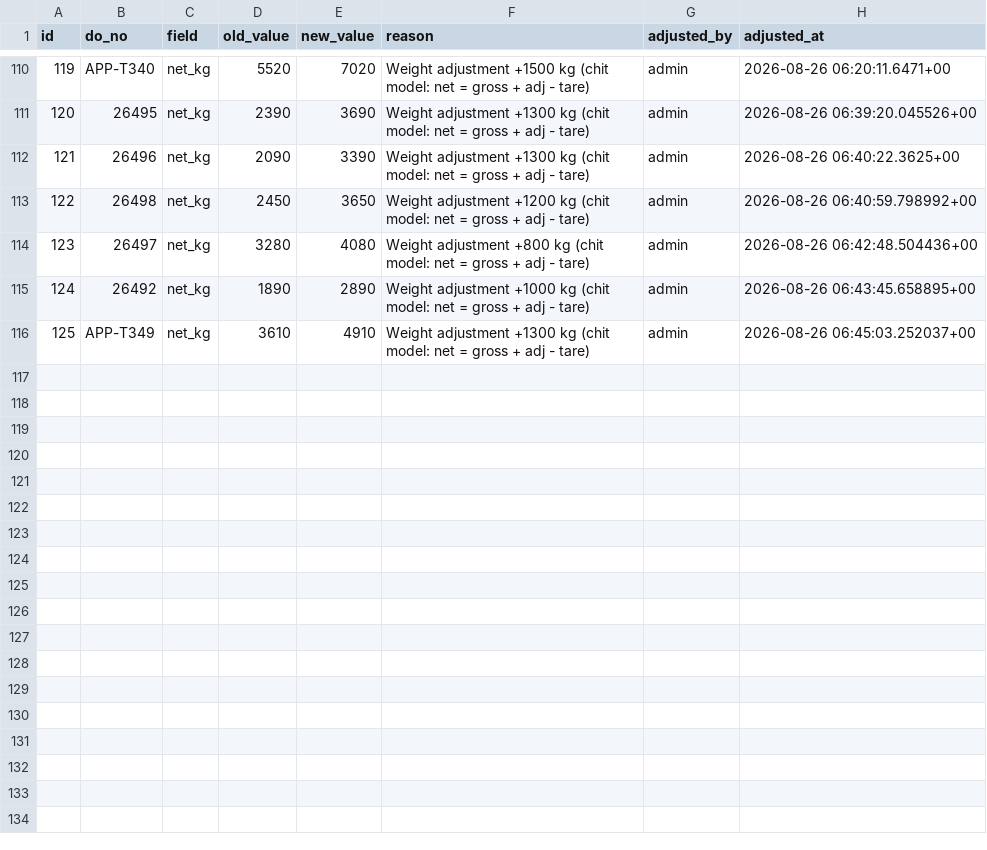
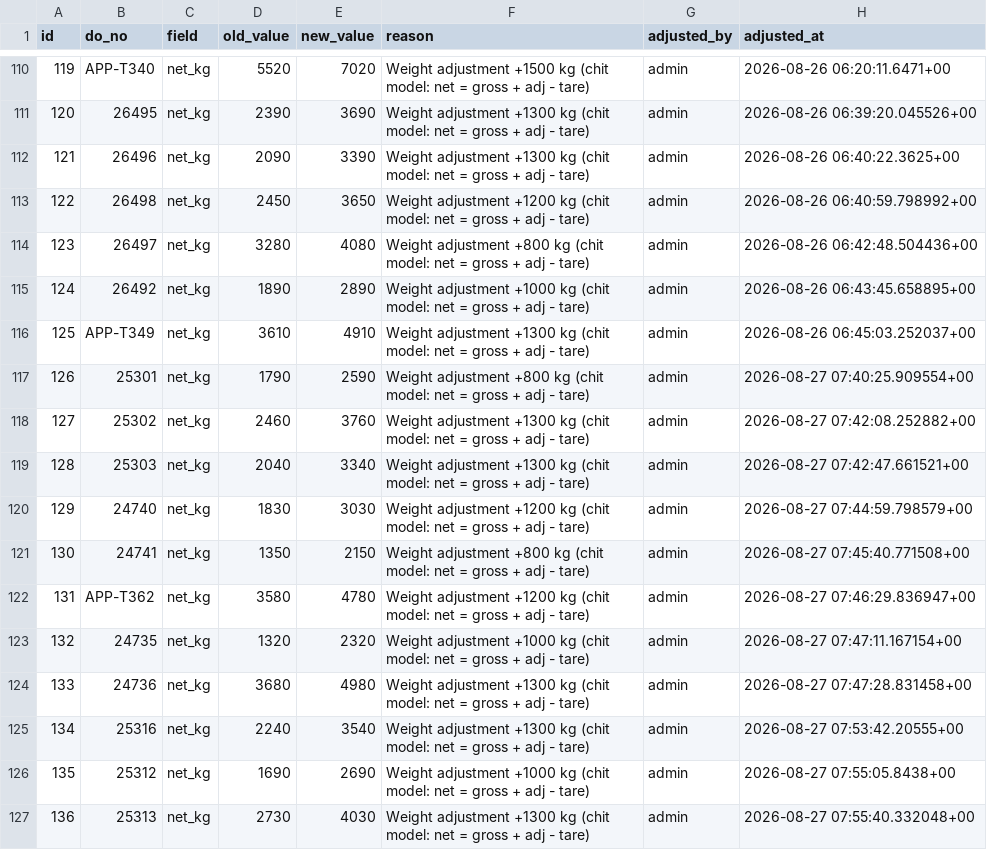
Before and after one commit to Vionski/lirich-ops, a CSV file: backups/csv/adjustments.csv, drawn as a sheet; only a part is shown, gaps mark what is left out; the diff names each change by its address in the sheet, - before the commit and + after, or states it on an @@ line.

Commit message:
db backup 2026-08-28

```diff
--- a/backups/csv/adjustments.csv
+++ b/backups/csv/adjustments.csv
+row 117: 126 | 25301 | net_kg | 1790 | 2590 | Weight adjustment +800 kg (chit model: net = gross + adj - tare) | admin | 2026-08-27 07:40:25.909554+00
+row 118: 127 | 25302 | net_kg | 2460 | 3760 | Weight adjustment +1300 kg (chit model: net = gross + adj - tare) | admin | 2026-08-27 07:42:08.252882+00
+row 119: 128 | 25303 | net_kg | 2040 | 3340 | Weight adjustment +1300 kg (chit model: net = gross + adj - tare) | admin | 2026-08-27 07:42:47.661521+00
+row 120: 129 | 24740 | net_kg | 1830 | 3030 | Weight adjustment +1200 kg (chit model: net = gross + adj - tare) | admin | 2026-08-27 07:44:59.798579+00
+row 121: 130 | 24741 | net_kg | 1350 | 2150 | Weight adjustment +800 kg (chit model: net = gross + adj - tare) | admin | 2026-08-27 07:45:40.771508+00
+row 122: 131 | APP-T362 | net_kg | 3580 | 4780 | Weight adjustment +1200 kg (chit model: net = gross + adj - tare) | admin | 2026-08-27 07:46:29.836947+00
+row 123: 132 | 24735 | net_kg | 1320 | 2320 | Weight adjustment +1000 kg (chit model: net = gross + adj - tare) | admin | 2026-08-27 07:47:11.167154+00
+row 124: 133 | 24736 | net_kg | 3680 | 4980 | Weight adjustment +1300 kg (chit model: net = gross + adj - tare) | admin | 2026-08-27 07:47:28.831458+00
+row 125: 134 | 25316 | net_kg | 2240 | 3540 | Weight adjustment +1300 kg (chit model: net = gross + adj - tare) | admin | 2026-08-27 07:53:42.20555+00
+row 126: 135 | 25312 | net_kg | 1690 | 2690 | Weight adjustment +1000 kg (chit model: net = gross + adj - tare) | admin | 2026-08-27 07:55:05.8438+00
+row 127: 136 | 25313 | net_kg | 2730 | 4030 | Weight adjustment +1300 kg (chit model: net = gross + adj - tare) | admin | 2026-08-27 07:55:40.332048+00
```
Also changed, not shown: backups/csv/collection_reviews.csv, backups/csv/console_permissions.csv, 56 other files.
